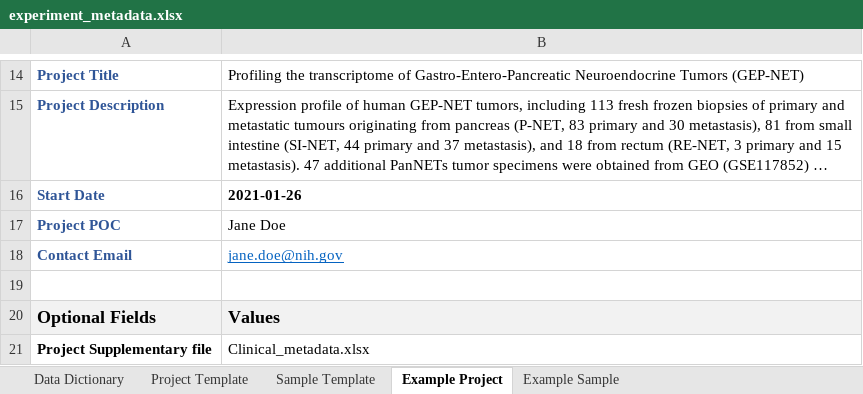
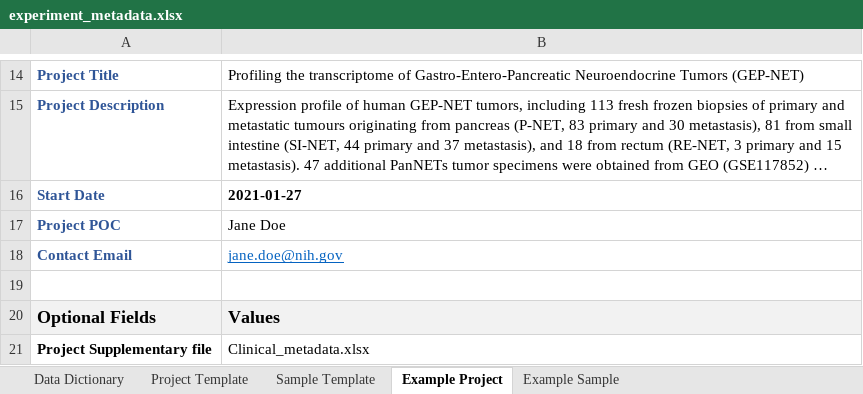
Before and after one commit to skchronicles/pyrkit, an Excel workbook: data/experiment_metadata.xlsx, sheet Example Project, drawn as a sheet; only a part is shown, gaps mark what is left out; long unchanged cells end in …; values as stored, in another font and other column widths than the file's, no borders; the diff names each change by its address in the sheet, - before the commit and + after, or states it on an @@ line.

```diff
--- a/data/experiment_metadata.xlsx (sheet Example Project)
+++ b/data/experiment_metadata.xlsx (sheet Example Project)
-B16: 2021-01-26
+B16: 2021-01-27
```
Also changed, not shown: sheet Data Dictionary.
